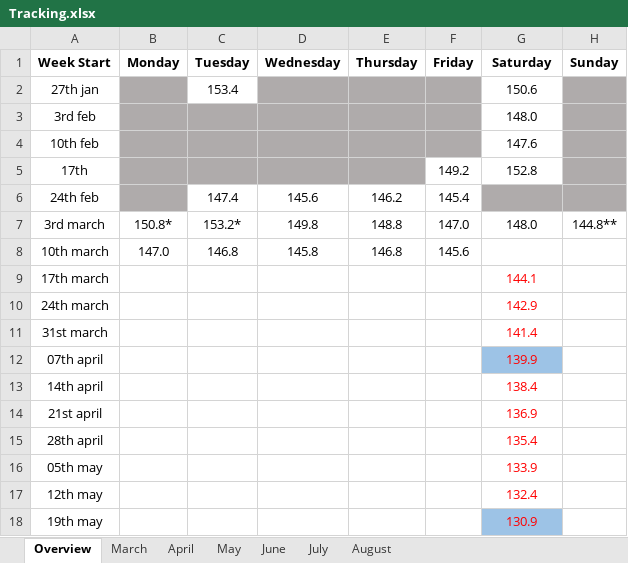
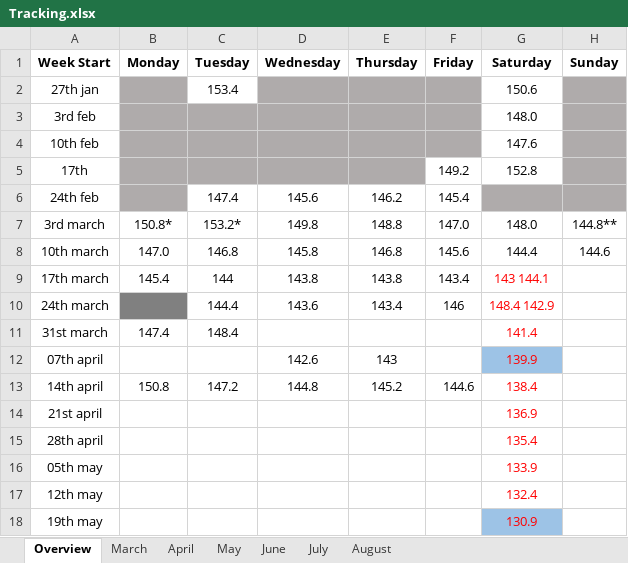
Before and after one commit to Radical-Apathy/Learning, an Excel workbook: Tracking.xlsx, sheet Overview, drawn as a sheet; only a part is shown; values as stored, in another font and other column widths than the file's, no borders; the diff names each change by its address in the sheet, - before the commit and + after, or states it on an @@ line.

Commit message:
updating tracking

```diff
--- a/Tracking.xlsx (sheet Overview)
+++ b/Tracking.xlsx (sheet Overview)
-G8 (Saturday): (empty)
+G8 (Saturday): 144.4
-H8 (Sunday): (empty)
+H8 (Sunday): 144.6
-B9 (Monday): (empty)
+B9 (Monday): 145.4
-C9 (Tuesday): (empty)
+C9 (Tuesday): 144
-D9 (Wednesday): (empty)
+D9 (Wednesday): 143.8
-E9 (Thursday): (empty)
+E9 (Thursday): 143.8
-F9 (Friday): (empty)
+F9 (Friday): 143.4
-G9 (Saturday): 144.1
+G9 (Saturday): 143 144.1
-B10 fill: none
+B10 fill: #808080
-C10 (Tuesday): (empty)
+C10 (Tuesday): 144.4
-D10 (Wednesday): (empty)
+D10 (Wednesday): 143.6
-E10 (Thursday): (empty)
+E10 (Thursday): 143.4
-F10 (Friday): (empty)
+F10 (Friday): 146
-G10 (Saturday): 142.9
+G10 (Saturday): 148.4 142.9
-B11 (Monday): (empty)
+B11 (Monday): 147.4
-C11 (Tuesday): (empty)
+C11 (Tuesday): 148.4
-D12 (Wednesday): (empty)
+D12 (Wednesday): 142.6
-E12 (Thursday): (empty)
+E12 (Thursday): 143
-B13 (Monday): (empty)
+B13 (Monday): 150.8
-C13 (Tuesday): (empty)
+C13 (Tuesday): 147.2
-D13 (Wednesday): (empty)
+D13 (Wednesday): 144.8
-E13 (Thursday): (empty)
+E13 (Thursday): 145.2
-F13 (Friday): (empty)
+F13 (Friday): 144.6
```
Also changed, not shown: sheet April.
